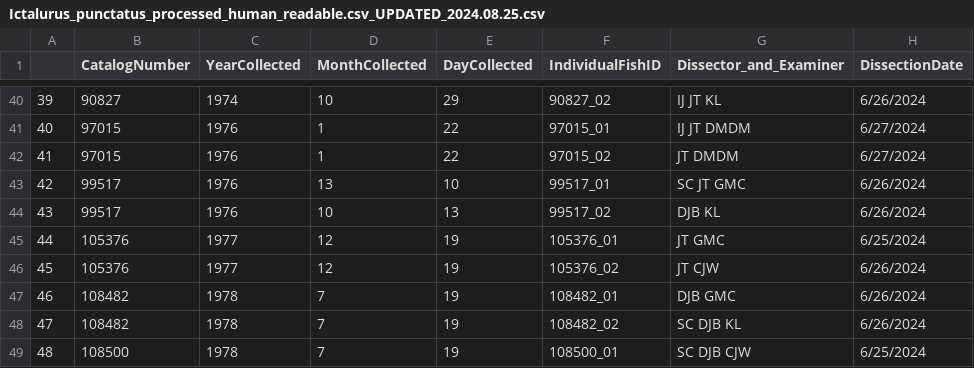
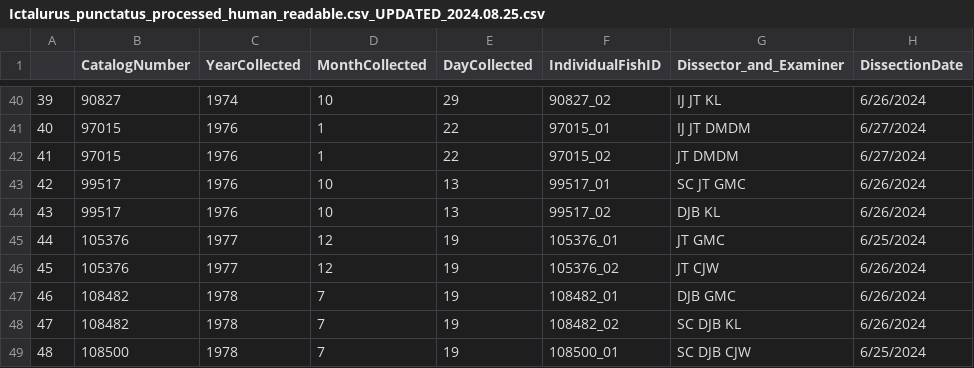
Before and after one commit to wood-lab/TUBRI, a CSV file: data/processed/Ictalurus_punctatus_processed_human_readable.csv_UPDATED_2024.08.25.csv, drawn as a sheet; only a part is shown, gaps mark what is left out; the diff names each change by its address in the sheet, - before the commit and + after, or states it on an @@ line.

Commit message:
Fixing month and day of collection for lot 99517

```diff
--- a/data/processed/Ictalurus_punctatus_processed_human_readable.csv_UPDATED_2024.08.25.csv
+++ b/data/processed/Ictalurus_punctatus_processed_human_readable.csv_UPDATED_2024.08.25.csv
-D43 (MonthCollected): 13
+D43 (MonthCollected): 10
-E43 (DayCollected): 10
+E43 (DayCollected): 13
```
Also changed, not shown: data/processed/Ictalurus_punctatus_processed_machine_readable_UPDATED_2024.08.25.csv.
